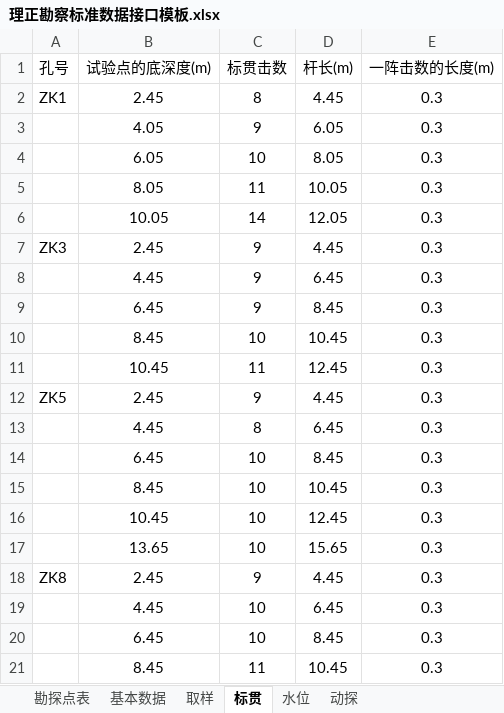
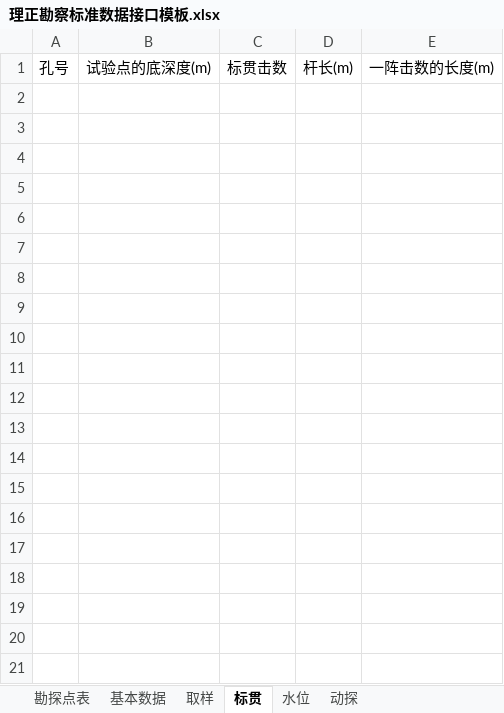
Before and after one commit to mrvx666/easy-lizheng-input, an Excel workbook: 理正勘察标准数据接口模板.xlsx, sheet 标贯, drawn as a sheet; only a part is shown; values as stored, in another font and other column widths than the file's, no borders; the diff covers the shown part only; the diff names each change by its address in the sheet, - before the commit and + after, or states it on an @@ line.

```diff
--- a/理正勘察标准数据接口模板.xlsx (sheet 标贯)
+++ b/理正勘察标准数据接口模板.xlsx (sheet 标贯)
-row 2: ZK1 | 2.45 | 8 | 4.45 | 0.3
-row 3:  | 4.05 | 9 | 6.05 | 0.3
-row 4:  | 6.05 | 10 | 8.05 | 0.3
-row 5:  | 8.05 | 11 | 10.05 | 0.3
-row 6:  | 10.05 | 14 | 12.05 | 0.3
-row 7: ZK3 | 2.45 | 9 | 4.45 | 0.3
-row 8:  | 4.45 | 9 | 6.45 | 0.3
-row 9:  | 6.45 | 9 | 8.45 | 0.3
-row 10:  | 8.45 | 10 | 10.45 | 0.3
-row 11:  | 10.45 | 11 | 12.45 | 0.3
-row 12: ZK5 | 2.45 | 9 | 4.45 | 0.3
-row 13:  | 4.45 | 8 | 6.45 | 0.3
-row 14:  | 6.45 | 10 | 8.45 | 0.3
-row 15:  | 8.45 | 10 | 10.45 | 0.3
-row 16:  | 10.45 | 10 | 12.45 | 0.3
-row 17:  | 13.65 | 10 | 15.65 | 0.3
-row 18: ZK8 | 2.45 | 9 | 4.45 | 0.3
-row 19:  | 4.45 | 10 | 6.45 | 0.3
-row 20:  | 6.45 | 10 | 8.45 | 0.3
-row 21:  | 8.45 | 11 | 10.45 | 0.3
```
Also changed, not shown: 32 removed rows elsewhere in this sheet, sheet 勘探点表, sheet 基本数据, sheet 水位, sheet 取样.
